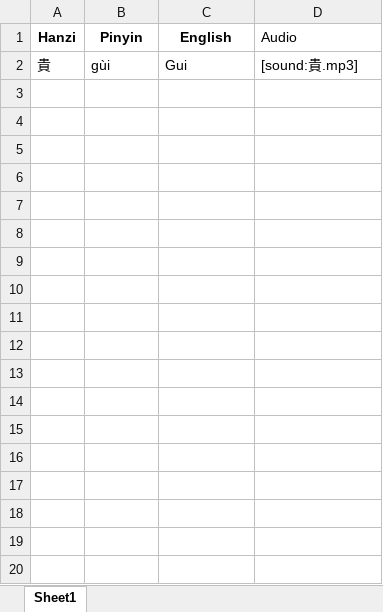
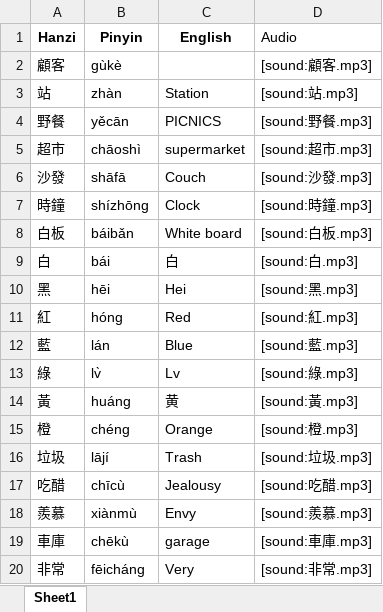
Before and after one commit to lukasvoss/anki_vocabulary_automation, an Excel workbook: vocabulary.xlsx, sheet Sheet1, drawn as a sheet; only a part is shown; values as stored, in another font and other column widths than the file's, no borders; removed rows and columns are numbered as before the commit, all else as after; the diff covers the shown part only; the diff names each change by its address in the sheet, - before the commit and + after, or states it on an @@ line.

```diff
--- a/vocabulary.xlsx (sheet Sheet1)
+++ b/vocabulary.xlsx (sheet Sheet1)
-row 2: 貴 | gùi | Gui | [sound:貴.mp3]
+row 2: 顧客 | gùkè |  | [sound:顧客.mp3]
+row 3: 站 | zhàn | Station | [sound:站.mp3]
+row 4: 野餐 | yěcān | PICNICS | [sound:野餐.mp3]
+row 5: 超市 | chāoshì | supermarket | [sound:超市.mp3]
+row 6: 沙發 | shāfā | Couch | [sound:沙發.mp3]
+row 7: 時鐘 | shízhōng | Clock | [sound:時鐘.mp3]
+row 8: 白板 | báibǎn | White board | [sound:白板.mp3]
+row 9: 白 | bái | 白 | [sound:白.mp3]
+row 10: 黑 | hēi | Hei | [sound:黑.mp3]
+row 11: 紅 | hóng | Red | [sound:紅.mp3]
+row 12: 藍 | lán | Blue | [sound:藍.mp3]
+row 13: 綠 | lv̀ | Lv | [sound:綠.mp3]
+row 14: 黃 | huáng | 黄 | [sound:黃.mp3]
+row 15: 橙 | chéng | Orange | [sound:橙.mp3]
+row 16: 垃圾 | lājí | Trash | [sound:垃圾.mp3]
+row 17: 吃醋 | chīcù | Jealousy | [sound:吃醋.mp3]
+row 18: 羨慕 | xiànmù | Envy | [sound:羨慕.mp3]
+row 19: 車庫 | chēkù | garage | [sound:車庫.mp3]
+row 20: 非常 | fēicháng | Very | [sound:非常.mp3]
```
Also changed, not shown: 63 added rows elsewhere in this sheet, hanzi_list.xlsx, 10 other files.
